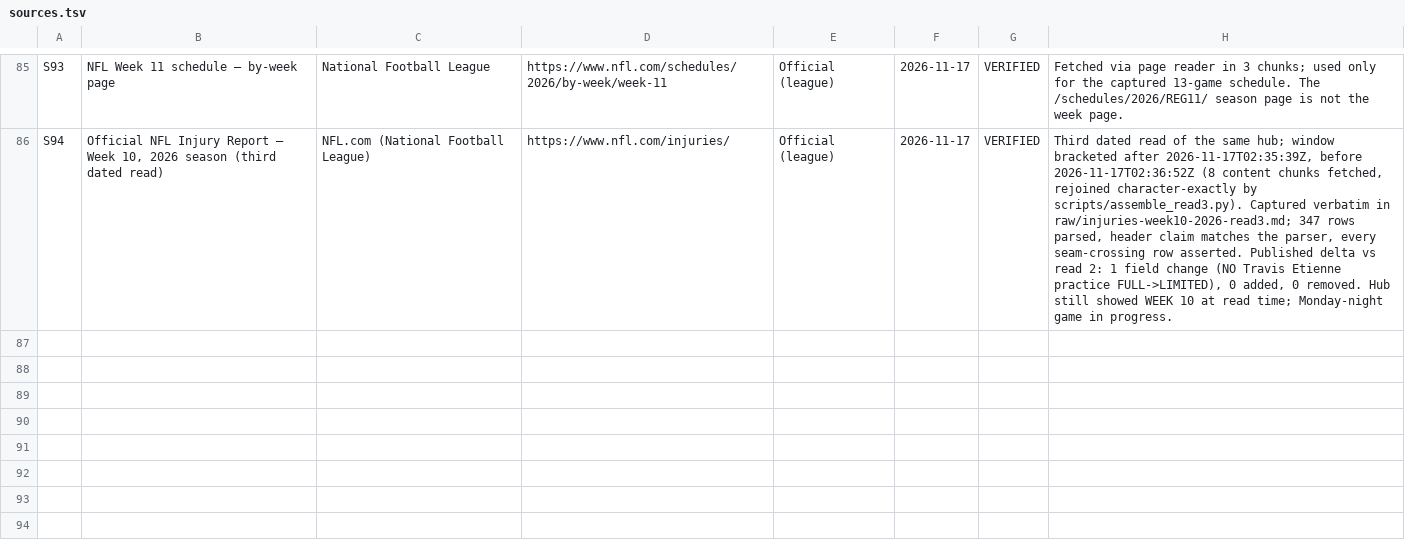
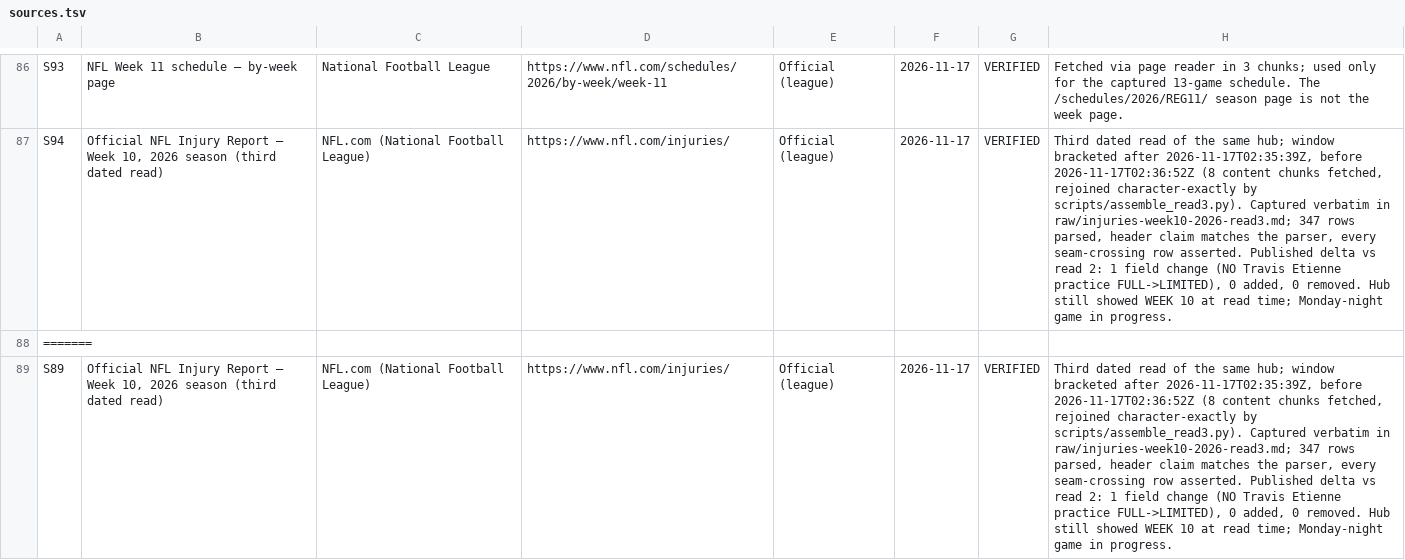
Before and after one commit to sassnarep3-star/FL1, a TSV file: data/sources.tsv, drawn as a sheet; only a part is shown, gaps mark what is left out; the diff covers the shown part only; the diff names each change by its address in the sheet, - before the commit and + after, or states it on an @@ line.

Commit message:
H3: Week 10 close-out read (2026-11-17) — 13 finals incl new SNF PIT 18 CIN 38, MNF live Q2 (no score recorded), checks C1-C5 (standings 32/32 W/L/T+PF/PA), F61 count/date corrected, S90/S91 registered
Co-authored-by: arena-agent <297053741+arena-agent@users.noreply.github.com>

```diff
--- a/data/sources.tsv
+++ b/data/sources.tsv
+row 88: =======
+row 89: S89 | Official NFL Injury Report — Week 10, 2026 season (third dated read) | NFL.com (National Football League) | https://www.nfl.com/injuries/ | Official (league) | 2026-11-17 | VERIFIED | Third dated read of the same hub; window bracketed after 2026-11-17T02:35:39Z, before 2026-11-17T02:36:52Z (8 content chunks fetched, rejoined character-exactly by scripts/assemble_read3.py). Captured verbatim in raw/injuries-week10-2026-read3.md; 347 rows parsed, header claim matches the parser, every seam-crossing row asserted. Published delta vs read 2: 1 field change (NO Travis Etienne practice FULL->LIMITED), 0 added, 0 removed. Hub still showed WEEK 10 at read time; Monday-night game in progress.
```
Also changed, not shown: 4 added rows elsewhere in this file, data/verification-drift.tsv, 9 other files.
